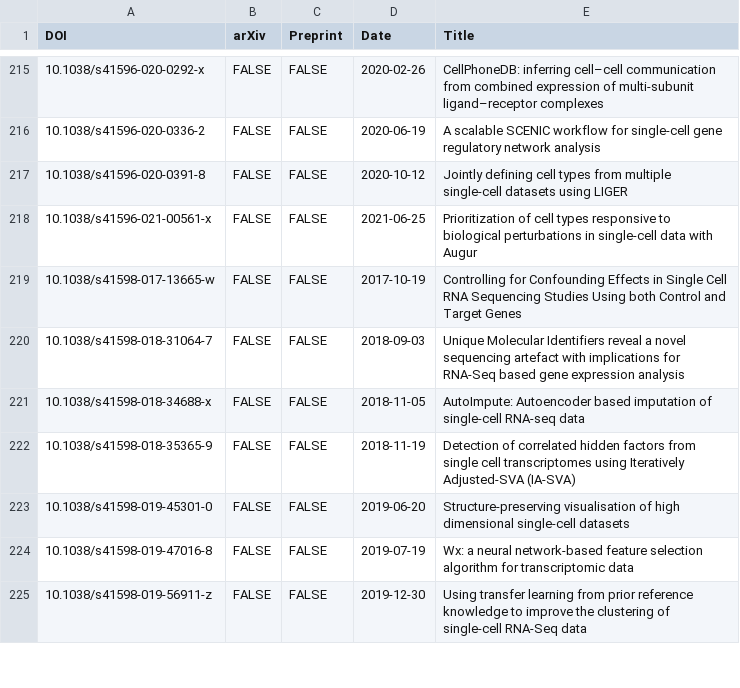
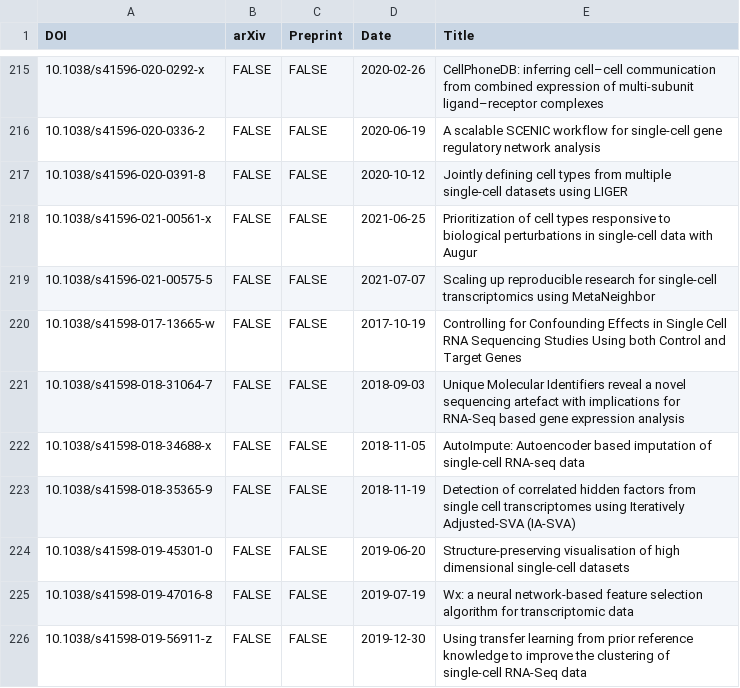
Before and after one commit to scRNA-tools/scRNA-tools, a TSV file: database/references.tsv, drawn as a sheet; only a part is shown, gaps mark what is left out; the diff names each change by its address in the sheet, - before the commit and + after, or states it on an @@ line.

Commit message:
Update: New MetaNeighbor publication
https://www.scrna-tools.org/tools#MetaNeighbor

```diff
--- a/database/references.tsv
+++ b/database/references.tsv
+row 219: 10.1038/s41596-021-00575-5 | FALSE | FALSE | 2021-07-07 | Scaling up reproducible research for single-cell transcriptomics using MetaNeighbor
```
Also changed, not shown: database/categories-idx.tsv, database/doi-idx.tsv, 2 other files.
